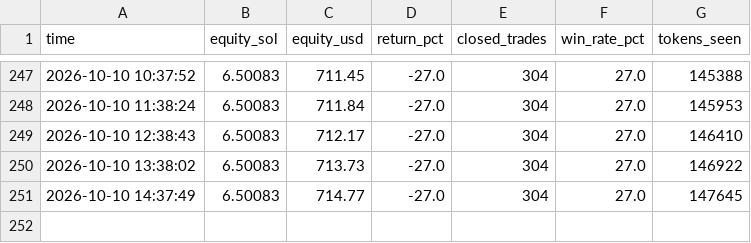
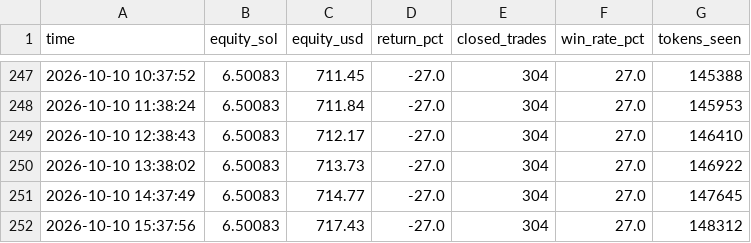
Before and after one commit to Avilliana/Pump-bot, a CSV file: logs/equity.csv, drawn as a sheet; only a part is shown, gaps mark what is left out; the diff names each change by its address in the sheet, - before the commit and + after, or states it on an @@ line.

```diff
--- a/logs/equity.csv
+++ b/logs/equity.csv
+row 252: 2026-10-10 15:37:56 | 6.50083 | 717.43 | -27.0 | 304 | 27.0 | 148312
```
Also changed, not shown: logs/shadow_trades.csv, 2 other files.
